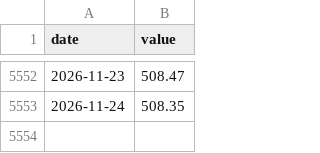
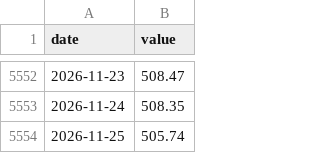
Before and after one commit to ainioayi/dividend-strategy-quarterly, a CSV file: data/stock-bond/bond.csv, drawn as a sheet; only a part is shown, gaps mark what is left out.

```diff
--- a/data/stock-bond/bond.csv
+++ b/data/stock-bond/bond.csv
@@ -5553 +5553,2 @@ date,value
 2026-11-24,508.35
+2026-11-25,505.74
```
Also changed, not shown: 6 other files.
